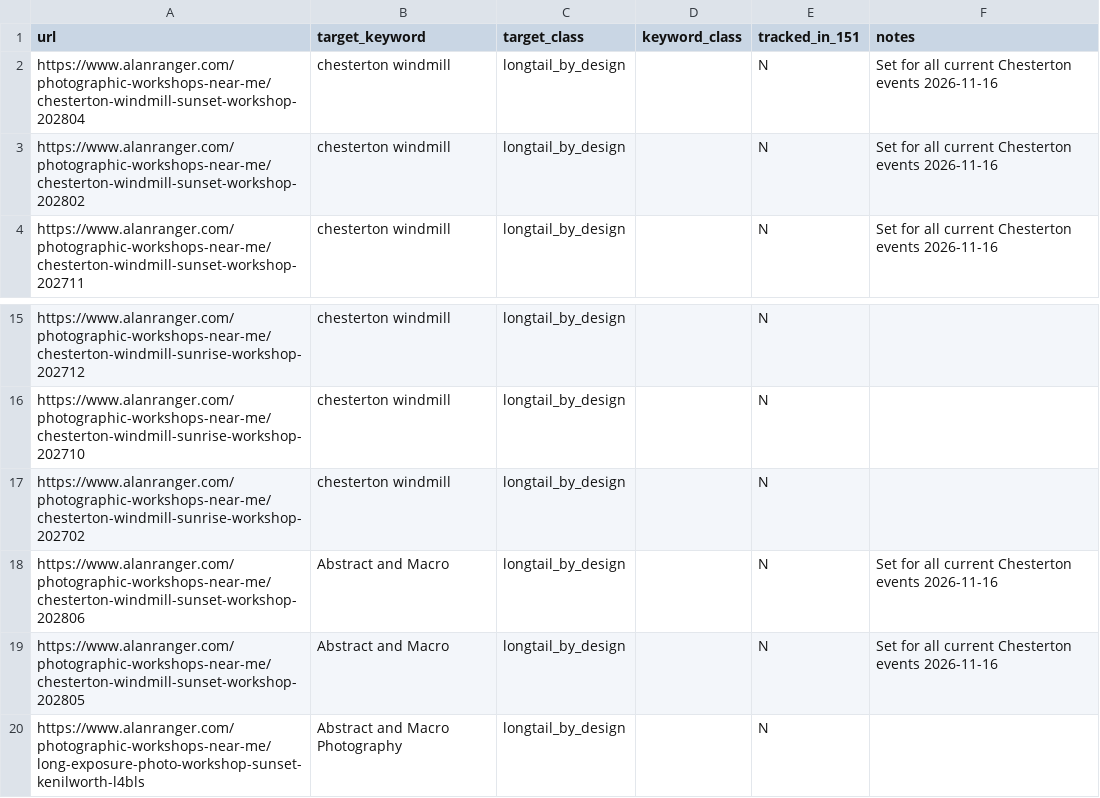
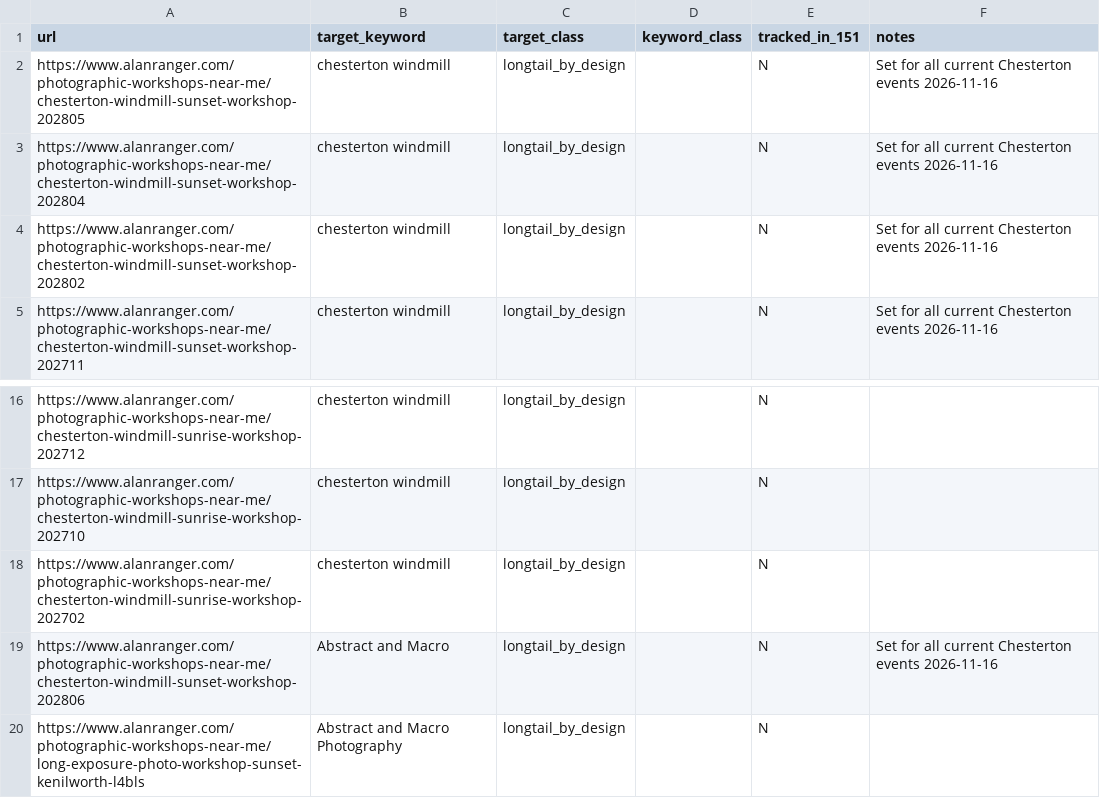
Before and after one commit to alanranger/ai-geo-audit, a CSV file: config/09-url-target-keywords.csv, drawn as a sheet; only a part is shown, gaps mark what is left out.

Commit message:
chore(seo): save 09-url-target-keywords.csv after keyword override

```diff
--- a/config/09-url-target-keywords.csv
+++ b/config/09-url-target-keywords.csv
@@ -1,2 +1,3 @@
 url,target_keyword,target_class,keyword_class,tracked_in_151,notes
+https://www.alanranger.com/photographic-workshops-near-me/chesterton-windmill-sunset-workshop-202805,chesterton windmill,longtail_by_design,,N,Set for all current Chesterton events 2026-11-16
 https://www.alanranger.com/photographic-workshops-near-me/chesterton-windmill-sunset-workshop-202804,chesterton windmill,longtail_by_design,,N,Set for all current Chesterton events 2026-11-16
@@ -18,3 +19,2 @@ https://www.alanranger.com/photographic-workshops-near-me/chesterton-windmill-su
 https://www.alanranger.com/photographic-workshops-near-me/chesterton-windmill-sunset-workshop-202806,Abstract and Macro,longtail_by_design,,N,Set for all current Chesterton events 2026-11-16
-https://www.alanranger.com/photographic-workshops-near-me/chesterton-windmill-sunset-workshop-202805,Abstract and Macro,longtail_by_design,,N,Set for all current Chesterton events 2026-11-16
 https://www.alanranger.com/photographic-workshops-near-me/long-exposure-photo-workshop-sunset-kenilworth-l4bls,Abstract and Macro Photography,longtail_by_design,,N,
```
